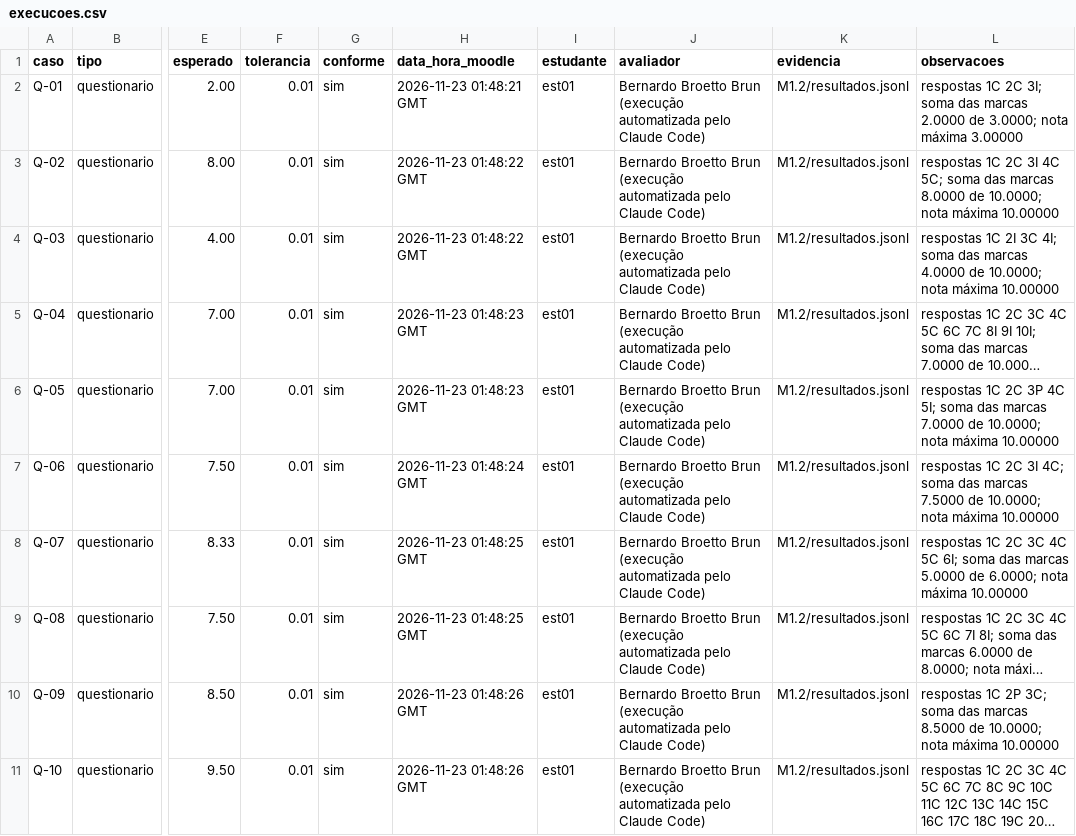
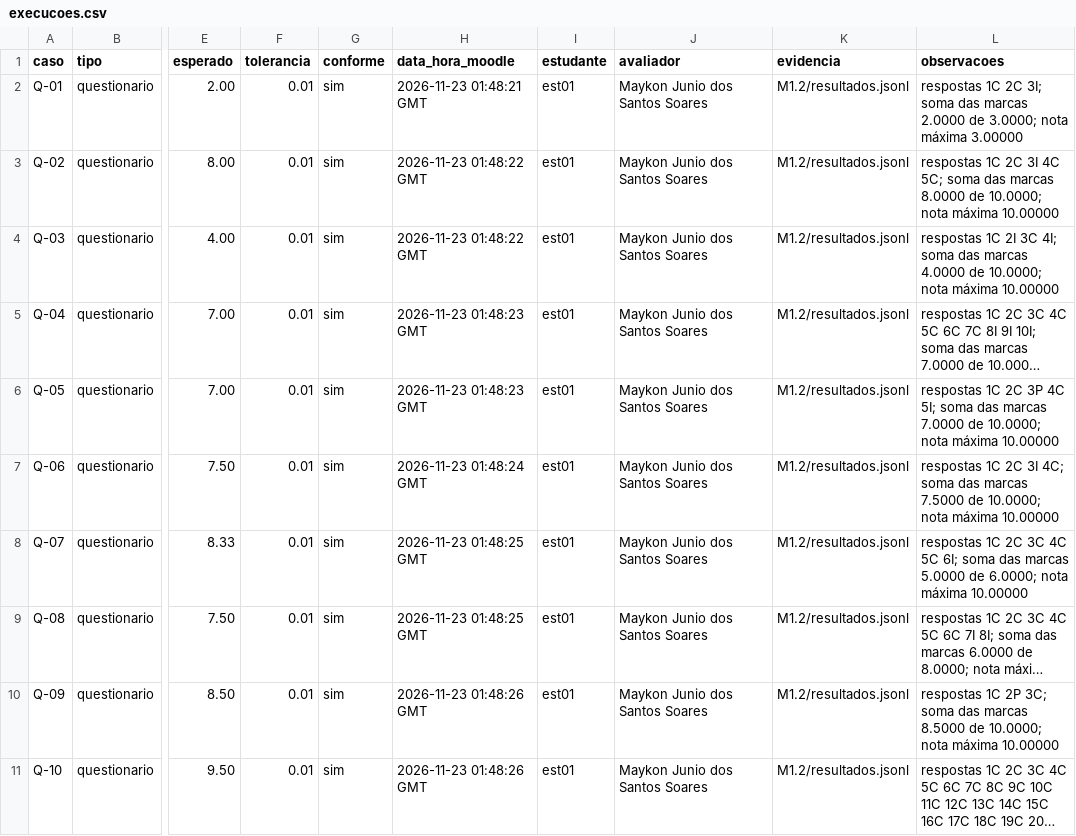
Before and after one commit to FCTE-Qualidade-de-Software-1/2026-2_T01_MARLYN_WESCOFF, a CSV file: dados/avaliacao/M1.2/execucoes.csv, drawn as a sheet; only a part is shown, gaps mark what is left out; long unchanged cells end in …; the diff covers the shown part only; the diff names each change by its address in the sheet, - before the commit and + after, or states it on an @@ line.

```diff
--- a/dados/avaliacao/M1.2/execucoes.csv
+++ b/dados/avaliacao/M1.2/execucoes.csv
-J2:J11 (avaliador): Bernardo Broetto Brun (execução automatizada pelo Claude Code)
+J2:J11 (avaliador): Maykon Junio dos Santos Soares
```
Also changed, not shown: 10 edited cells elsewhere in this file, dados/avaliacao/M2.1/execucoes.csv, dados/avaliacao/M2.2/F3_relatorio.csv, 39 other files.
